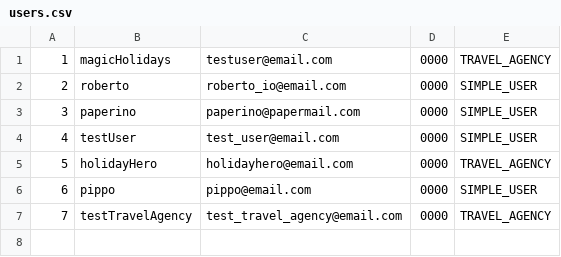
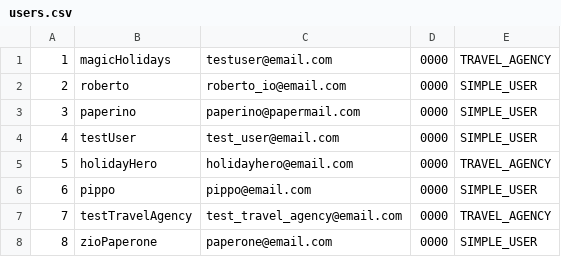
Before and after one commit to TeseiRoberto/ISPW-Project, a CSV file: users.csv, drawn as a sheet; the diff names each change by its address in the sheet, - before the commit and + after, or states it on an @@ line.

Commit message:
Added user in users.csv and made button bigger in makeCounterofferScreen.fxml.

```diff
--- a/users.csv
+++ b/users.csv
+row 8: 8 | zioPaperone | paperone@email.com | 0000 | SIMPLE_USER
```
Also changed, not shown: 1 other file.
